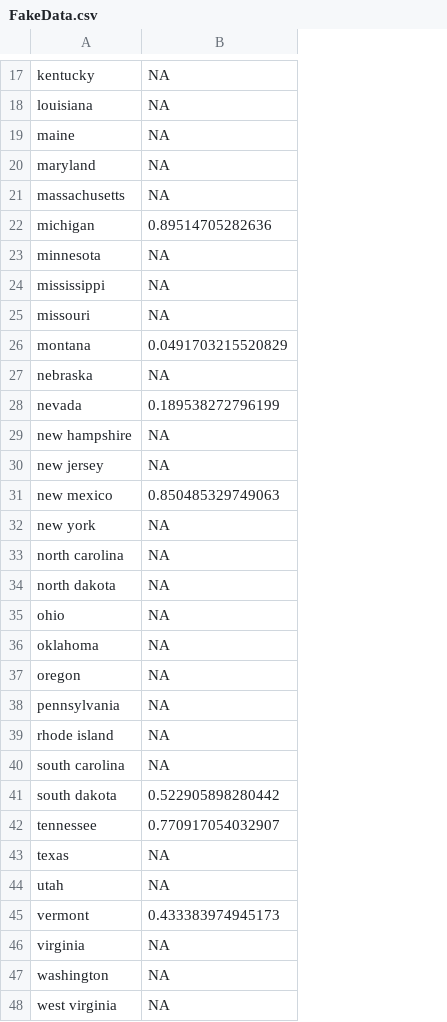
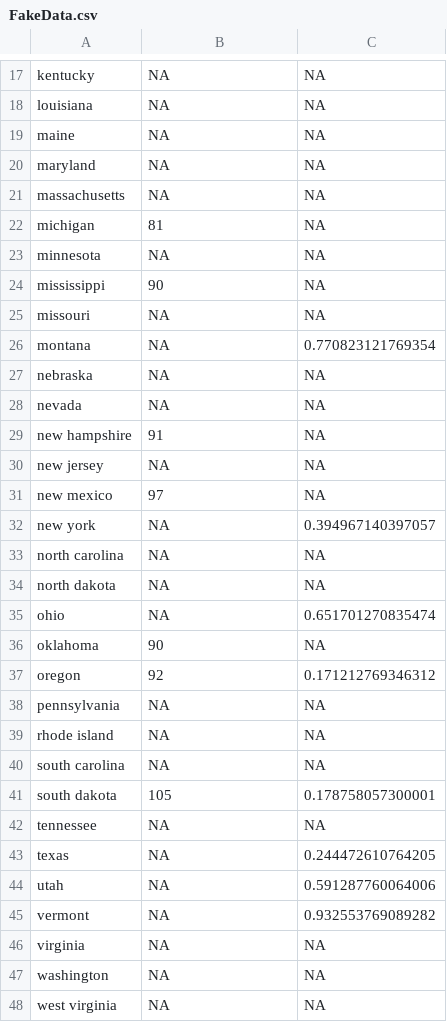
Before and after one commit to OuhscBbmc/SafeCareSpatial, a CSV file: National/Data/FakeData.csv, drawn as a sheet; only a part is shown, gaps mark what is left out; the diff covers the shown part only; the diff names each change by its address in the sheet, - before the commit and + after, or states it on an @@ line.

```diff
--- a/National/Data/FakeData.csv
+++ b/National/Data/FakeData.csv
+column C, rows 17-48: NA | NA | NA | NA | NA | NA | NA | NA | NA | 0.770823121769354 | NA | NA | NA | NA | NA | 0.394967140397057 | NA | NA | 0.651701270835474 | NA | 0.171212769346312 | NA | NA | NA | 0.178758057300001 | NA | 0.244472610764205 | 0.591287760064006 | 0.932553769089282 | NA | NA | NA
-B22: 0.89514705282636
+B22: 81
-B24: NA
+B24: 90
-B26: 0.0491703215520829
+B26: NA
-B28: 0.189538272796199
+B28: NA
-B29: NA
+B29: 91
-B31: 0.850485329749063
+B31: 97
-B36: NA
+B36: 90
-B37: NA
+B37: 92
-B41: 0.522905898280442
+B41: 105
-B42: 0.770917054032907
+B42: NA
-B45: 0.433383974945173
+B45: NA
```
Also changed, not shown: 5 edited cells elsewhere in this file, 4 other files.
